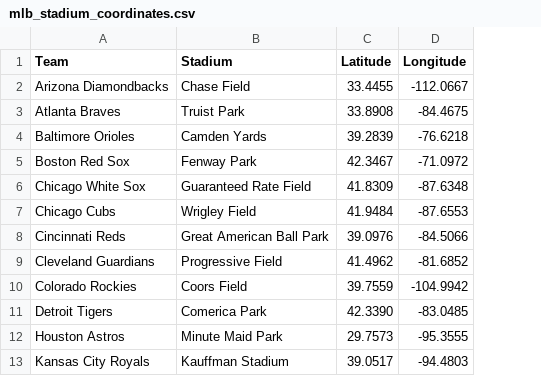
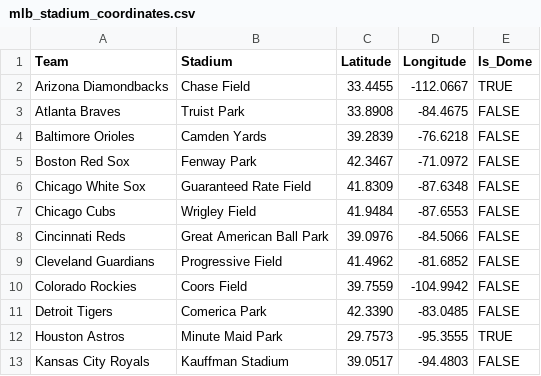
Before and after one commit to brandoncoates/fantasy-sports-automation, a CSV file: mlb_stadium_coordinates.csv, drawn as a sheet; only a part is shown; the diff names each change by its address in the sheet, - before the commit and + after, or states it on an @@ line.

Commit message:
Update mlb_stadium_coordinates.csv

```diff
--- a/mlb_stadium_coordinates.csv
+++ b/mlb_stadium_coordinates.csv
+column E (Is_Dome), rows 2-13: TRUE | FALSE | FALSE | FALSE | FALSE | FALSE | FALSE | FALSE | FALSE | FALSE | TRUE | FALSE
```
